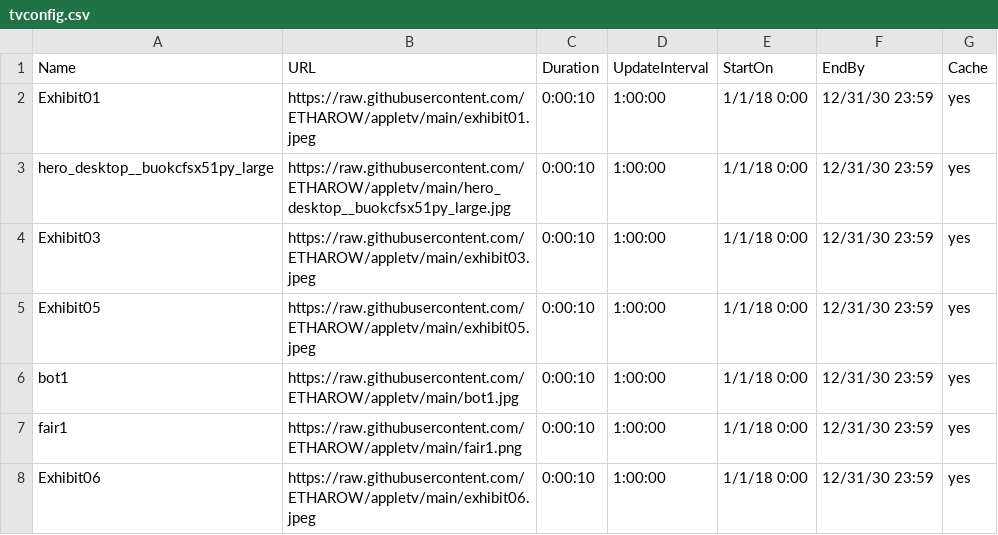
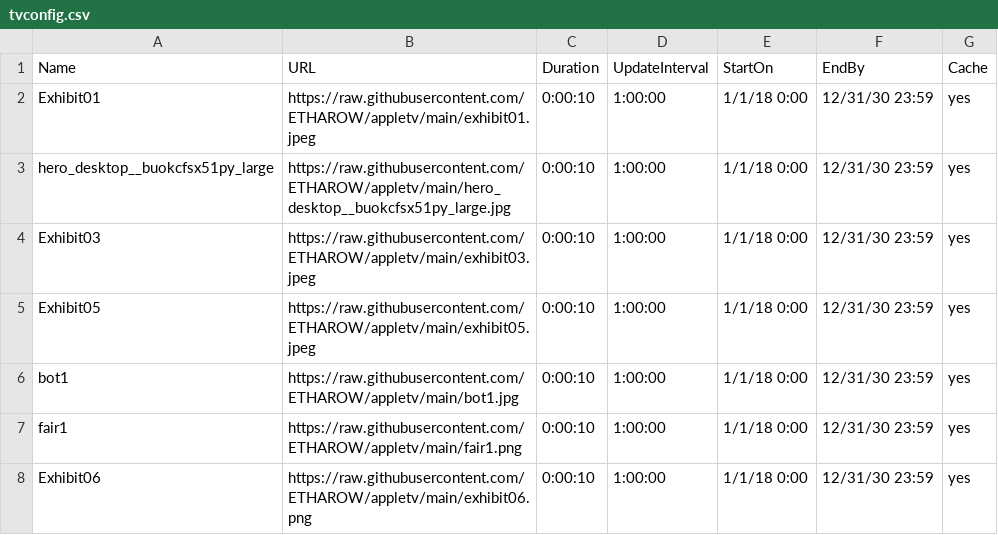
Before and after one commit to ETHAROW/appletv, a CSV file: tvconfig.csv, drawn as a sheet.

Commit message:
Update tvconfig.csv

```diff
--- a/tvconfig.csv
+++ b/tvconfig.csv
@@ -7,2 +7,2 @@ bot1,https://raw.githubusercontent.com/ETHAROW/appletv/main/bot1.jpg,0:00:10,1:0
 fair1,https://raw.githubusercontent.com/ETHAROW/appletv/main/fair1.png,0:00:10,1:00:00,1/1/18 0:00,12/31/30 23:59,yes
-Exhibit06,https://raw.githubusercontent.com/ETHAROW/appletv/main/exhibit06.jpeg,0:00:10,1:00:00,1/1/18 0:00,12/31/30 23:59,yes
+Exhibit06,https://raw.githubusercontent.com/ETHAROW/appletv/main/exhibit06.png,0:00:10,1:00:00,1/1/18 0:00,12/31/30 23:59,yes
```
